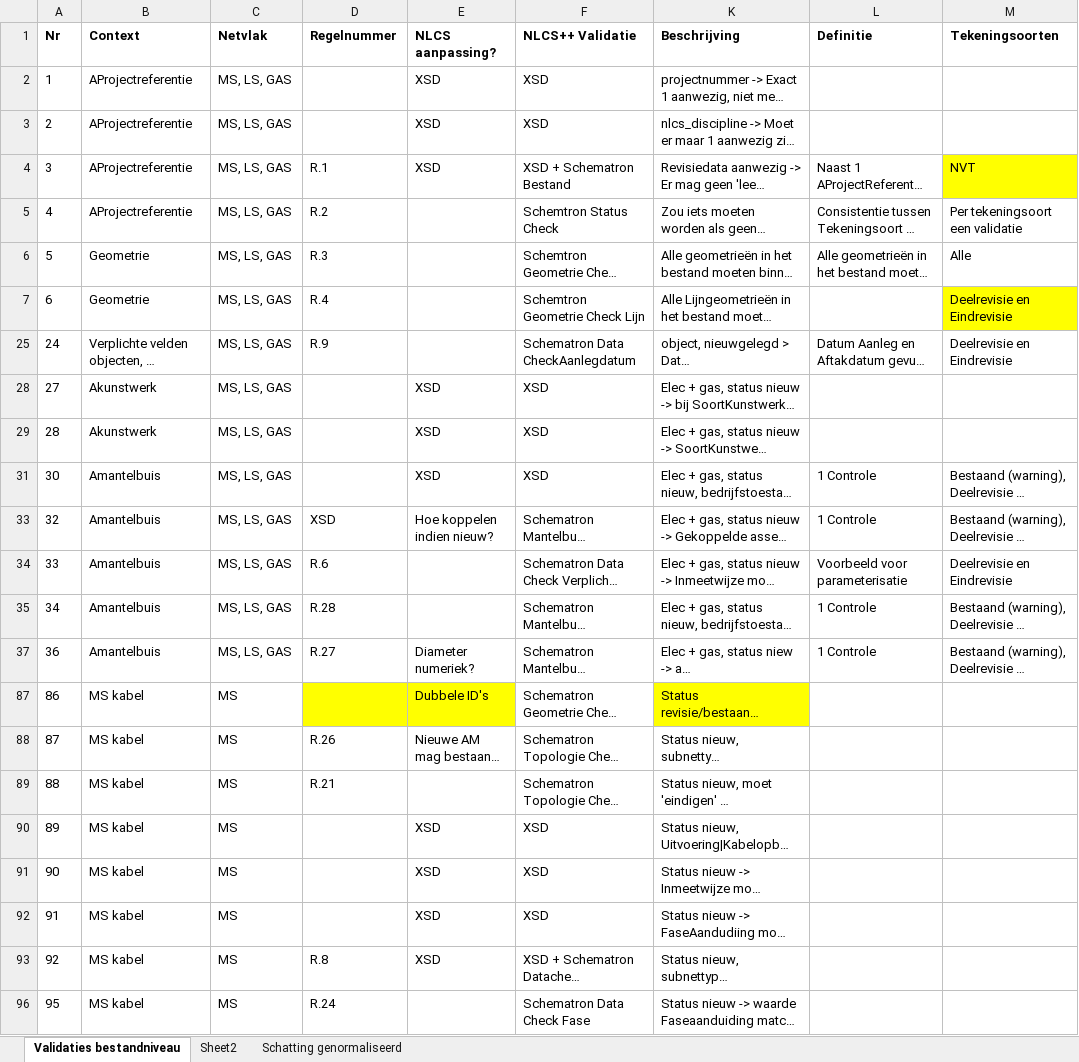
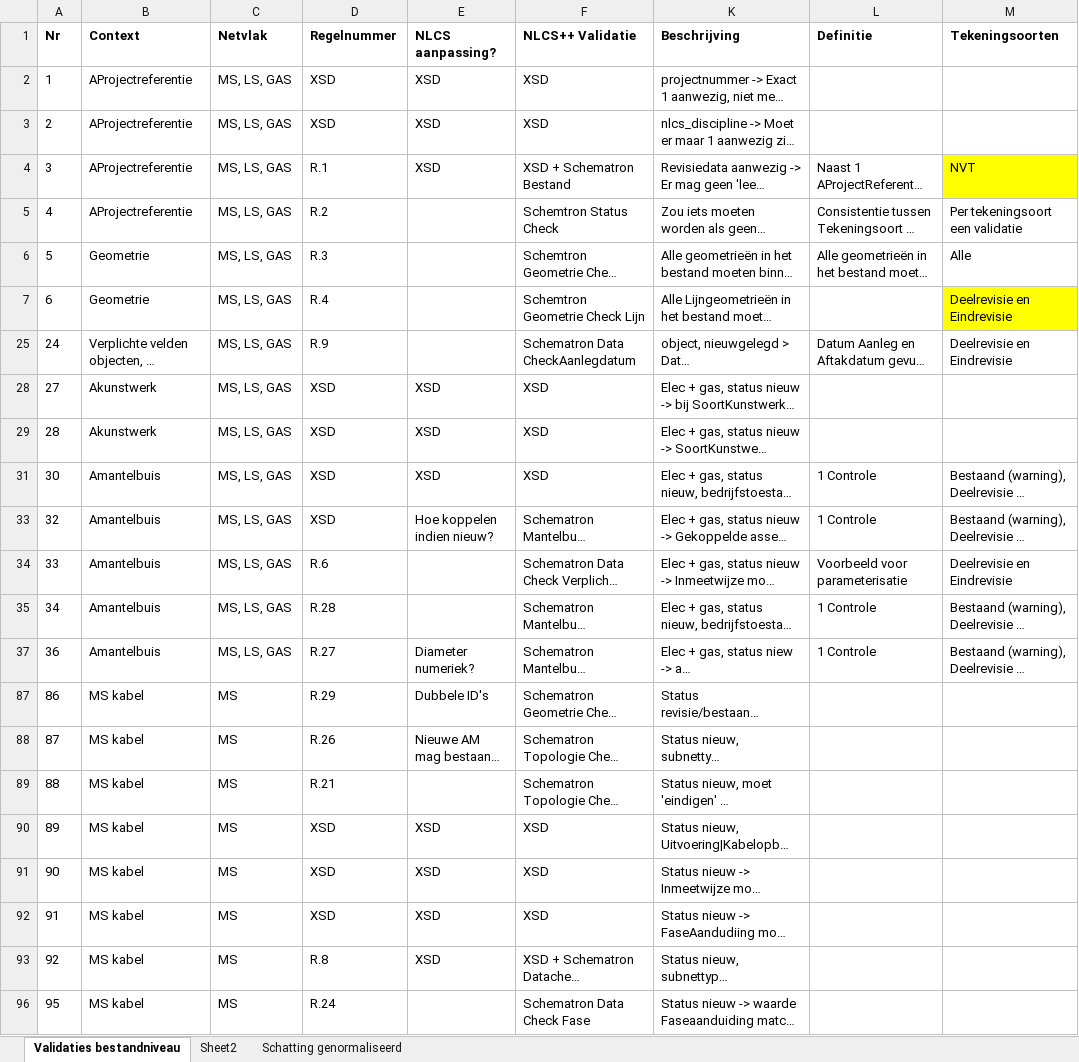
Before and after one commit to krn-nick/nlcspp_inhoudelijke_validaties_temp, an Excel workbook: doc/Overzicht validatie regels NLCS++ t.b.v (version 1).xlsb.xlsx, sheet Validaties bestandniveau, drawn as a sheet; only a part is shown; long unchanged cells end in …; values as stored, in another font and other column widths than the file's, no borders; the diff names each change by its address in the sheet, - before the commit and + after, or states it on an @@ line.

Commit message:
Excelsheet bijgewerkt

```diff
--- a/doc/Overzicht validatie regels NLCS++ t.b.v (version 1).xlsb.xlsx (sheet Validaties bestandniveau)
+++ b/doc/Overzicht validatie regels NLCS++ t.b.v (version 1).xlsb.xlsx (sheet Validaties bestandniveau)
-D2:D3 (Regelnummer): (empty)
+D2:D3 (Regelnummer): XSD
-D28:D29 (Regelnummer): (empty)
+D28:D29 (Regelnummer): XSD
-D31 (Regelnummer): (empty)
+D31 (Regelnummer): XSD
-D87 (Regelnummer): (empty)
+D87 (Regelnummer): R.29
-D87:E87 fill: #FFFF00
+D87:E87 fill: none
-K87 fill: #FFFF00
+K87 fill: none
-D90:D92 (Regelnummer): (empty)
+D90:D92 (Regelnummer): XSD
```
